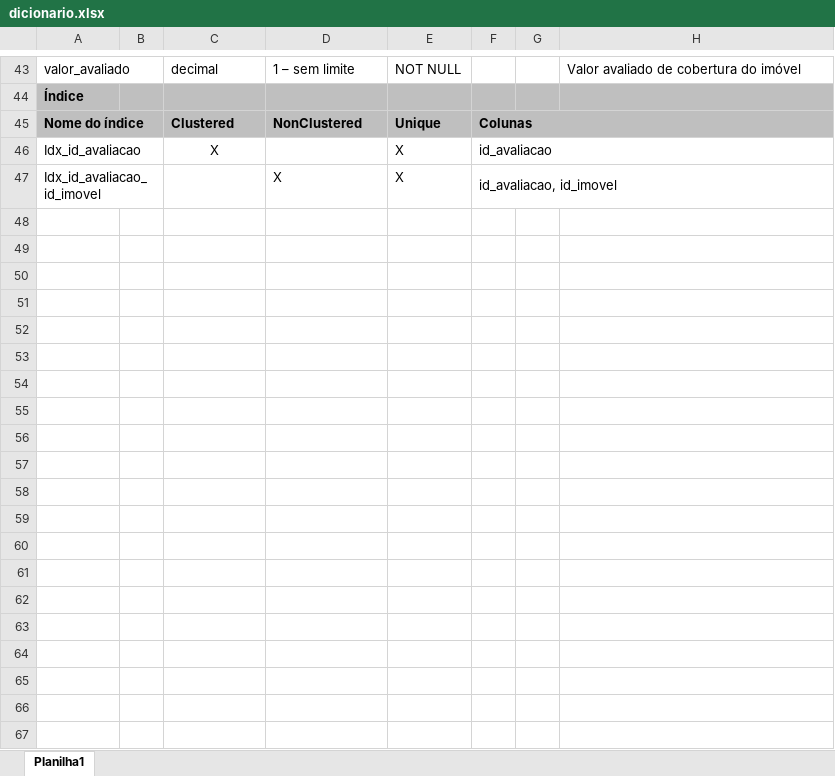
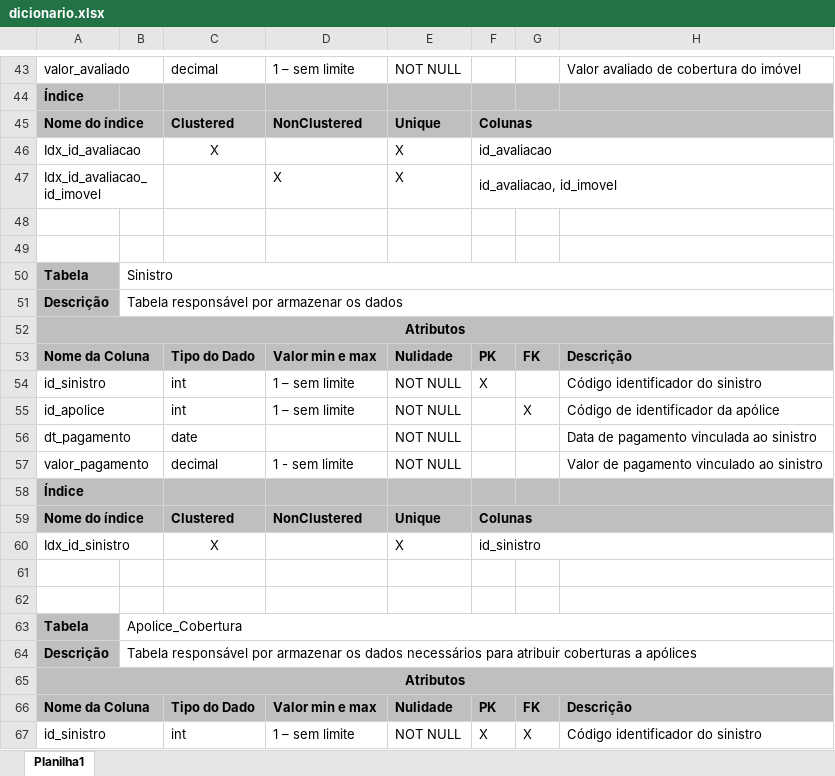
Before and after one commit to higorgoulart/SeguroImoveis, an Excel workbook: dicionario_dados/dicionario.xlsx, sheet Planilha1, drawn as a sheet; only a part is shown, gaps mark what is left out; values as stored, in another font and other column widths than the file's, no borders; the diff covers the shown part only; the diff names each change by its address in the sheet, - before the commit and + after, or states it on an @@ line.

Commit message:
Adicionadas tabelas novas
Adicionadas as Tabelas:
- Apolice_Cobertura
- Cobertura
- Sinistro

```diff
--- a/dicionario_dados/dicionario.xlsx (sheet Planilha1)
+++ b/dicionario_dados/dicionario.xlsx (sheet Planilha1)
+row 48: (empty)
+row 49: (empty)
+row 50: Tabela | Sinistro
+row 51: Descrição | Tabela responsável por armazenar os dados
+row 52: Atributos
+row 53: Nome da Coluna |  | Tipo do Dado | Valor min e max | Nulidade | PK | FK | Descrição
+row 54: id_sinistro |  | int | 1 – sem limite | NOT NULL | X |  | Código identificador do sinistro
+row 55: id_apolice |  | int | 1 – sem limite | NOT NULL |  | X | Código de identificador da apólice
+row 56: dt_pagamento |  | date |  | NOT NULL |  |  | Data de pagamento vinculada ao sinistro
+row 57: valor_pagamento |  | decimal | 1 - sem limite | NOT NULL |  |  | Valor de pagamento vinculado ao sinistro
+row 58: Índice
+row 59: Nome do índice |  | Clustered | NonClustered | Unique | Colunas
+row 60: Idx_id_sinistro |  | X |  | X | id_sinistro
+row 61: (empty)
+row 62: (empty)
+row 63: Tabela | Apolice_Cobertura
+row 64: Descrição | Tabela responsável por armazenar os dados necessários para atribuir coberturas a apólices
+row 65: Atributos
+row 66: Nome da Coluna |  | Tipo do Dado | Valor min e max | Nulidade | PK | FK | Descrição
+row 67: id_sinistro |  | int | 1 – sem limite | NOT NULL | X | X | Código identificador do sinistro
```
Also changed, not shown: 15 added rows elsewhere in this sheet.
